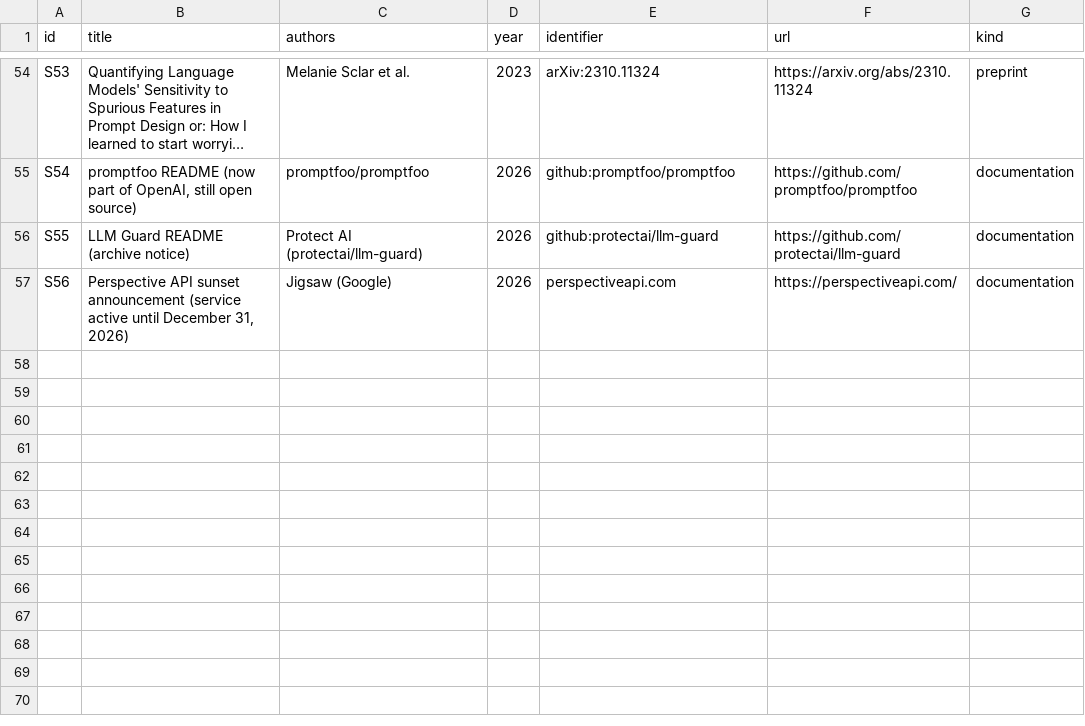
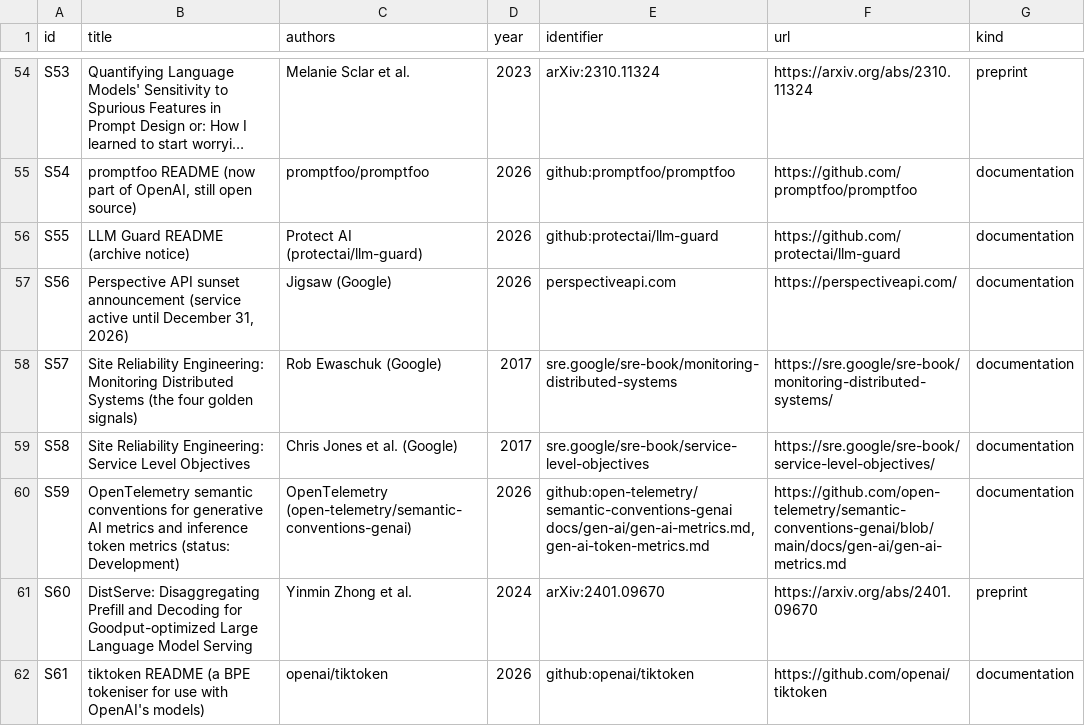
Before and after one commit to luispsalas/ai-observability-toolkit, a CSV file: sources/sources.csv, drawn as a sheet; only a part is shown, gaps mark what is left out; long unchanged cells end in ….

Commit message:
Metric audit Phase B, group 6: runtime metrics
Revise M18, M19, M20, M35, M36 and M40 against Google's SRE book,
OpenTelemetry's generative AI metric conventions and LLM serving
research: latency split by success, cached and reasoning tokens counted
apart, stated cost scope, request-based availability, three kinds of
error, time to first token paired with time per output token. Fixed
targets become per-system service level objectives. Register sources
S57 to S61. 37 of 45 audited.

```diff
--- a/sources/sources.csv
+++ b/sources/sources.csv
@@ -57 +57,6 @@ S55,LLM Guard README (archive notice),Protect AI (protectai/llm-guard),2026,gith
 S56,"Perspective API sunset announcement (service active until December 31, 2026)",Jigsaw (Google),2026,perspectiveapi.com,https://perspectiveapi.com/,documentation
+S57,Site Reliability Engineering: Monitoring Distributed Systems (the four golden signals),Rob Ewaschuk (Google),2017,sre.google/sre-book/monitoring-distributed-systems,https://sre.google/sre-book/monitoring-distributed-systems/,documentation
+S58,Site Reliability Engineering: Service Level Objectives,Chris Jones et al. (Google),2017,sre.google/sre-book/service-level-objectives,https://sre.google/sre-book/service-level-objectives/,documentation
+S59,OpenTelemetry semantic conventions for generative AI metrics and inference token metrics (status: Development),OpenTelemetry (open-telemetry/semantic-conventions-genai),2026,"github:open-telemetry/semantic-conventions-genai docs/gen-ai/gen-ai-metrics.md, gen-ai-token-metrics.md",https://github.com/open-telemetry/semantic-conventions-genai/blob/main/docs/gen-ai/gen-ai-metrics.md,documentation
+S60,DistServe: Disaggregating Prefill and Decoding for Goodput-optimized Large Language Model Serving,Yinmin Zhong et al.,2024,arXiv:2401.09670,https://arxiv.org/abs/2401.09670,preprint
+S61,tiktoken README (a BPE tokeniser for use with OpenAI's models),openai/tiktoken,2026,github:openai/tiktoken,https://github.com/openai/tiktoken,documentation
```
Also changed, not shown: data/metric-audit.csv, data/metrics.csv, 2 other files.
